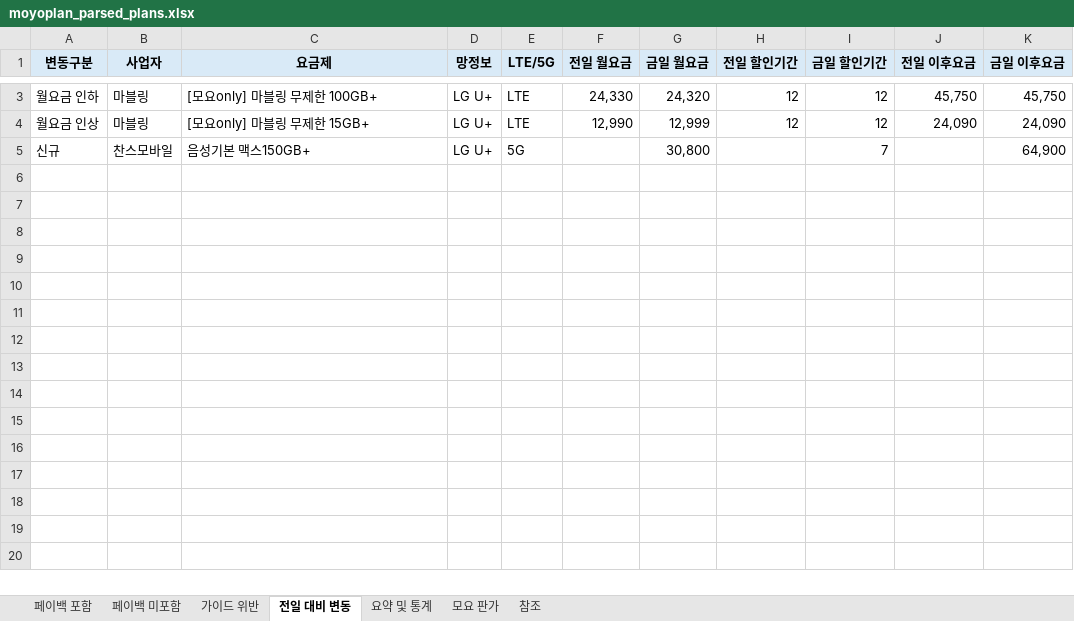
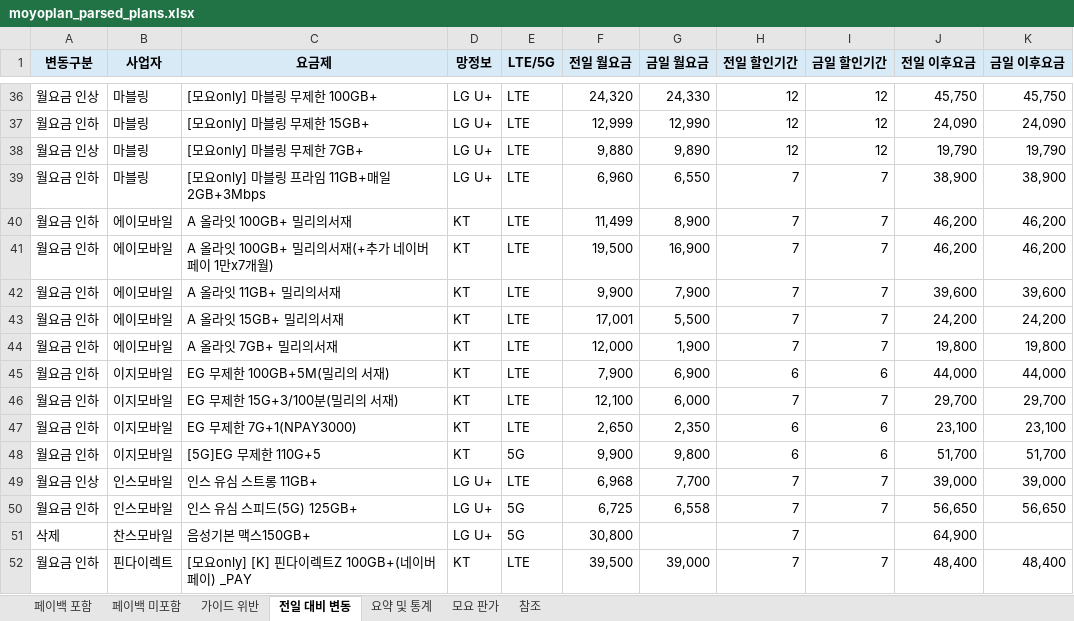
Before and after one commit to kjch444-sketchs/moyoplan-crawler, an Excel workbook: moyoplan_parsed_plans.xlsx, sheet 전일 대비 변동, drawn as a sheet; only a part is shown, gaps mark what is left out; values as stored, in another font and other column widths than the file's, no borders; addresses are those after the commit; the diff covers the shown part only; the diff names each change by its address in the sheet, - before the commit and + after, or states it on an @@ line.

```diff
--- a/moyoplan_parsed_plans.xlsx (sheet 전일 대비 변동)
+++ b/moyoplan_parsed_plans.xlsx (sheet 전일 대비 변동)
-A36 (변동구분): 월요금 인하
+A36 (변동구분): 월요금 인상
-F36 (전일 월요금): 24,330
+F36 (전일 월요금): 24,320
-G36 (금일 월요금): 24,320
+G36 (금일 월요금): 24,330
-A37 (변동구분): 월요금 인상
+A37 (변동구분): 월요금 인하
-F37 (전일 월요금): 12,990
+F37 (전일 월요금): 12,999
-G37 (금일 월요금): 12,999
+G37 (금일 월요금): 12,990
+row 38: 월요금 인상 | 마블링 | [모요only] 마블링 무제한 7GB+ | LG U+ | LTE | 9,880 | 9,890 | 12 | 12 | 19,790 | 19,790
+row 39: 월요금 인하 | 마블링 | [모요only] 마블링 프라임 11GB+매일2GB+3Mbps | LG U+ | LTE | 6,960 | 6,550 | 7 | 7 | 38,900 | 38,900
+row 40: 월요금 인하 | 에이모바일 | A 올라잇 100GB+ 밀리의서재 | KT | LTE | 11,499 | 8,900 | 7 | 7 | 46,200 | 46,200
+row 41: 월요금 인하 | 에이모바일 | A 올라잇 100GB+ 밀리의서재(+추가 네이버페이 1만x7개월) | KT | LTE | 19,500 | 16,900 | 7 | 7 | 46,200 | 46,200
+row 42: 월요금 인하 | 에이모바일 | A 올라잇 11GB+ 밀리의서재 | KT | LTE | 9,900 | 7,900 | 7 | 7 | 39,600 | 39,600
+row 43: 월요금 인하 | 에이모바일 | A 올라잇 15GB+ 밀리의서재 | KT | LTE | 17,001 | 5,500 | 7 | 7 | 24,200 | 24,200
+row 44: 월요금 인하 | 에이모바일 | A 올라잇 7GB+ 밀리의서재 | KT | LTE | 12,000 | 1,900 | 7 | 7 | 19,800 | 19,800
+row 45: 월요금 인하 | 이지모바일 | EG 무제한 100GB+5M(밀리의 서재) | KT | LTE | 7,900 | 6,900 | 6 | 6 | 44,000 | 44,000
+row 46: 월요금 인하 | 이지모바일 | EG 무제한 15G+3/100분(밀리의 서재) | KT | LTE | 12,100 | 6,000 | 7 | 7 | 29,700 | 29,700
+row 47: 월요금 인하 | 이지모바일 | EG 무제한 7G+1(NPAY3000) | KT | LTE | 2,650 | 2,350 | 6 | 6 | 23,100 | 23,100
+row 48: 월요금 인하 | 이지모바일 | [5G]EG 무제한 110G+5 | KT | 5G | 9,900 | 9,800 | 6 | 6 | 51,700 | 51,700
+row 49: 월요금 인상 | 인스모바일 | 인스 유심 스트롱 11GB+ | LG U+ | LTE | 6,968 | 7,700 | 7 | 7 | 39,000 | 39,000
+row 50: 월요금 인하 | 인스모바일 | 인스 유심 스피드(5G) 125GB+ | LG U+ | 5G | 6,725 | 6,558 | 7 | 7 | 56,650 | 56,650
-A51 (변동구분): 신규
+A51 (변동구분): 삭제
-F51 (전일 월요금): (empty)
+F51 (전일 월요금): 30,800
-G51 (금일 월요금): 30,800
+G51 (금일 월요금): (empty)
-H51 (전일 할인기간): (empty)
+H51 (전일 할인기간): 7
-I51 (금일 할인기간): 7
+I51 (금일 할인기간): (empty)
-J51 (전일 이후요금): (empty)
+J51 (전일 이후요금): 64,900
-K51 (금일 이후요금): 64,900
+K51 (금일 이후요금): (empty)
+row 52: 월요금 인하 | 핀다이렉트 | [모요only] [K] 핀다이렉트Z 100GB+(네이버페이) _PAY | KT | LTE | 39,500 | 39,000 | 7 | 7 | 48,400 | 48,400
```
Also changed, not shown: 34 added rows and 1 removed row elsewhere in this sheet, sheet 페이백 포함, sheet 요약 및 통계, hidden cells.
